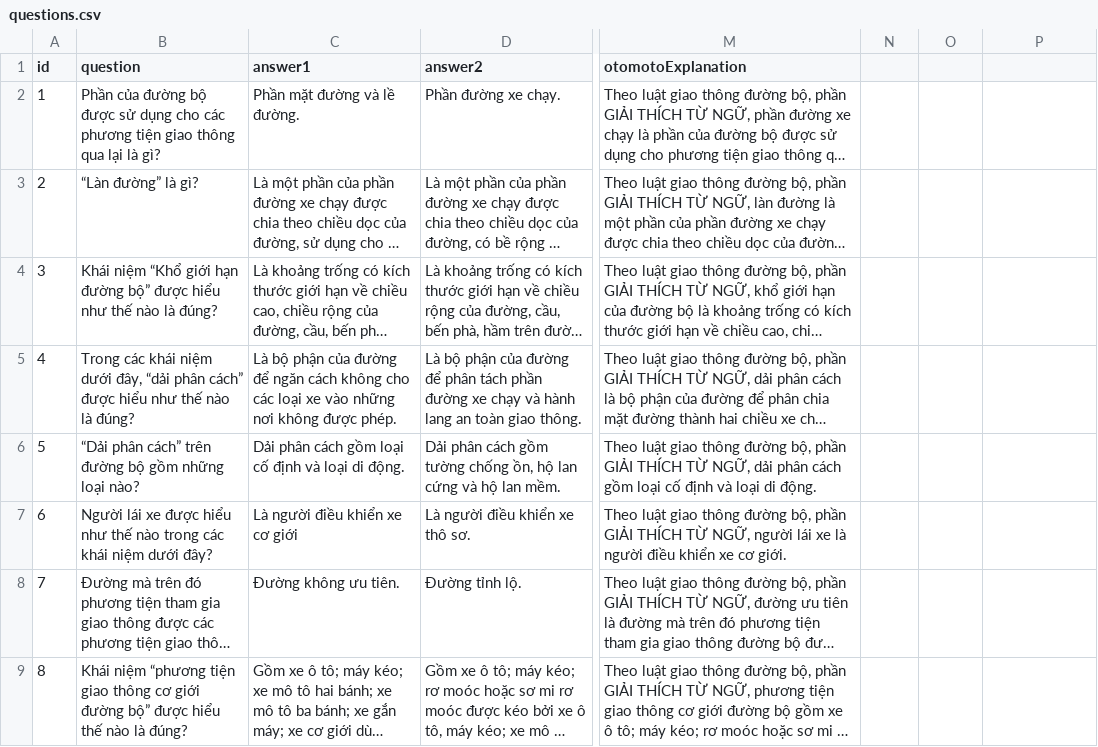
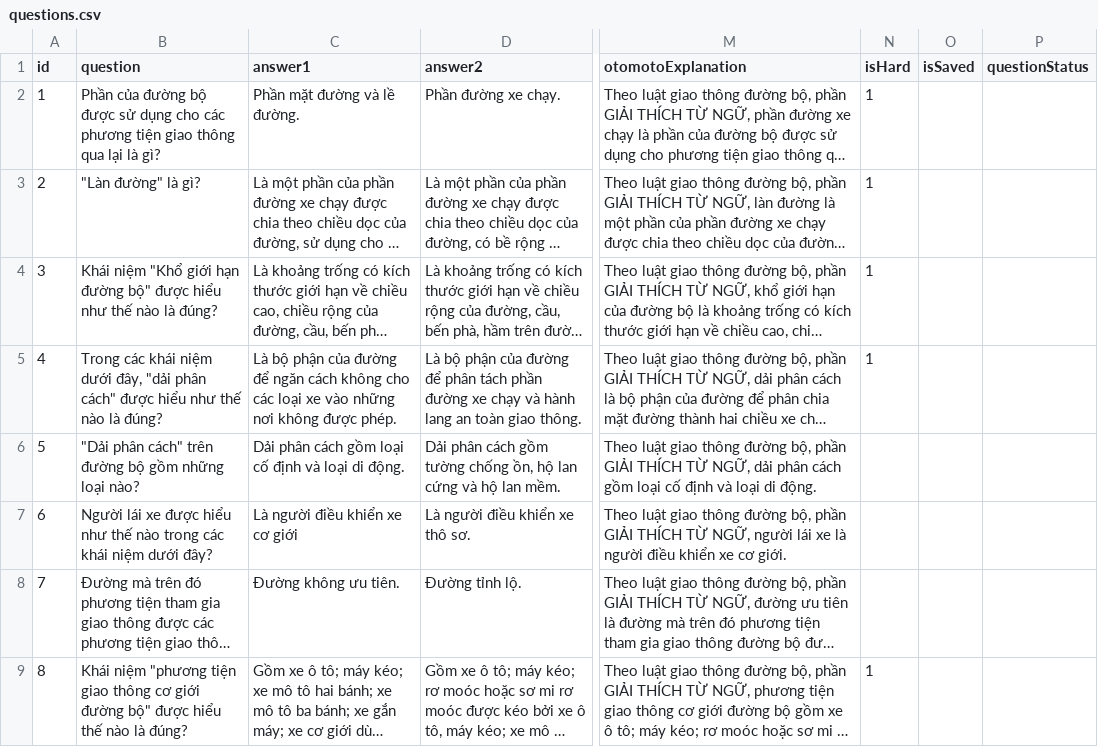
Before and after one commit to nguyencongtu2004/gplx, a CSV file: assets/data/questions.csv, drawn as a sheet; only a part is shown, gaps mark what is left out; long unchanged cells end in …; the diff covers the shown part only; the diff names each change by its address in the sheet, - before the commit and + after, or states it on an @@ line.

```diff
--- a/assets/data/questions.csv
+++ b/assets/data/questions.csv
-N1: (empty)
+N1: isHard
-O1: (empty)
+O1: isSaved
-P1: (empty)
+P1: questionStatus
-N2:N5 (isHard): (empty)
+N2:N5 (isHard): 1
-B3 (question): “Làn đường” là gì?
+B3 (question): "Làn đường" là gì?
-B4 (question): Khái niệm “Khổ giới hạn đường bộ” được hiểu…
+B4 (question): Khái niệm "Khổ giới hạn đường bộ" được hiểu…
-B5 (question): …dưới đây, “dải phân cách” được hiểu…
+B5 (question): …dưới đây, "dải phân cách" được hiểu…
-B6 (question): “Dải phân cách” trên đường…
+B6 (question): "Dải phân cách" trên đường…
-B9 (question): Khái niệm “phương tiện giao thông cơ giới đường bộ” được hiểu…
+B9 (question): Khái niệm "phương tiện giao thông cơ giới đường bộ" được hiểu…
-N9 (isHard): (empty)
+N9 (isHard): 1
```
Also changed, not shown: 113 edited cells elsewhere in this file, 8 other files.
